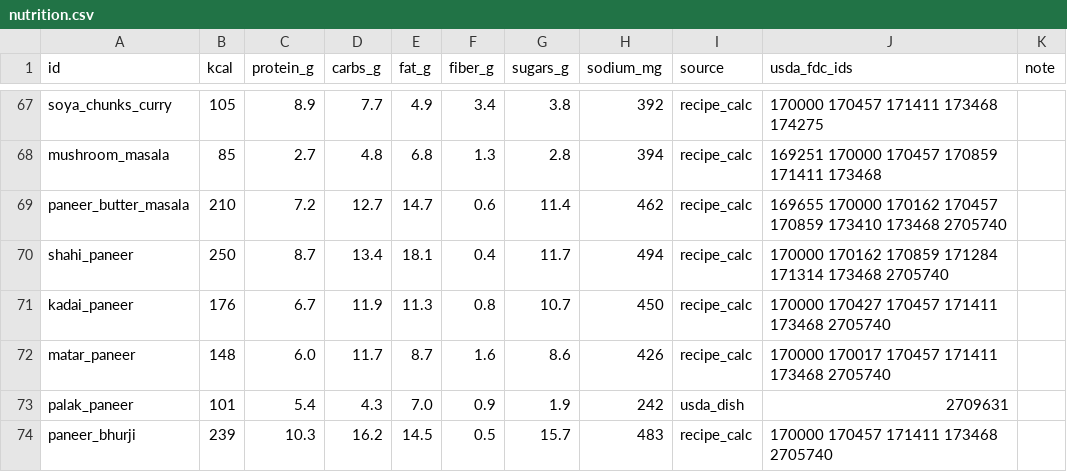
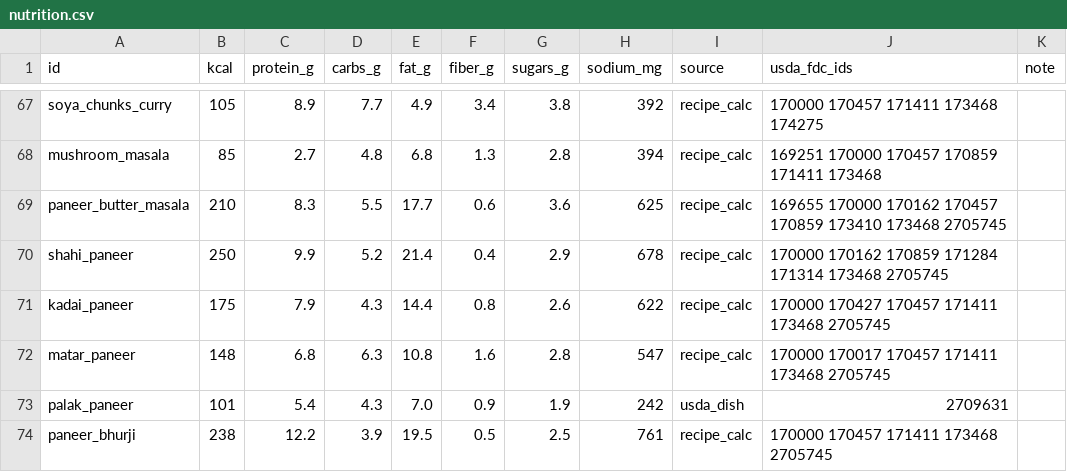
Before and after one commit to Developerr86/Mesa, a CSV file: data/food-db/nutrition.csv, drawn as a sheet; only a part is shown, gaps mark what is left out; the diff covers the shown part only.

```diff
--- a/data/food-db/nutrition.csv
+++ b/data/food-db/nutrition.csv
@@ -68,7 +68,7 @@ soya_chunks_curry,105,8.9,7.7,4.9,3.4,3.8,392,recipe_calc,170000 170457 171411 1
 mushroom_masala,85,2.7,4.8,6.8,1.3,2.8,394,recipe_calc,169251 170000 170457 170859 171411 173468,
-paneer_butter_masala,210,7.2,12.7,14.7,0.6,11.4,462,recipe_calc,169655 170000 170162 170457 170859 173410 173468 2705740,
-shahi_paneer,250,8.7,13.4,18.1,0.4,11.7,494,recipe_calc,170000 170162 170859 171284 171314 173468 2705740,
-kadai_paneer,176,6.7,11.9,11.3,0.8,10.7,450,recipe_calc,170000 170427 170457 171411 173468 2705740,
-matar_paneer,148,6.0,11.7,8.7,1.6,8.6,426,recipe_calc,170000 170017 170457 171411 173468 2705740,
+paneer_butter_masala,210,8.3,5.5,17.7,0.6,3.6,625,recipe_calc,169655 170000 170162 170457 170859 173410 173468 2705745,
+shahi_paneer,250,9.9,5.2,21.4,0.4,2.9,678,recipe_calc,170000 170162 170859 171284 171314 173468 2705745,
+kadai_paneer,175,7.9,4.3,14.4,0.8,2.6,622,recipe_calc,170000 170427 170457 171411 173468 2705745,
+matar_paneer,148,6.8,6.3,10.8,1.6,2.8,547,recipe_calc,170000 170017 170457 171411 173468 2705745,
 palak_paneer,101,5.4,4.3,7.0,0.9,1.9,242,usda_dish,2709631,
-paneer_bhurji,239,10.3,16.2,14.5,0.5,15.7,483,recipe_calc,170000 170457 171411 173468 2705740,
+paneer_bhurji,238,12.2,3.9,19.5,0.5,2.5,761,recipe_calc,170000 170457 171411 173468 2705745,
```
Also changed, not shown: 52 edited cells elsewhere in this file, 9 other files.
